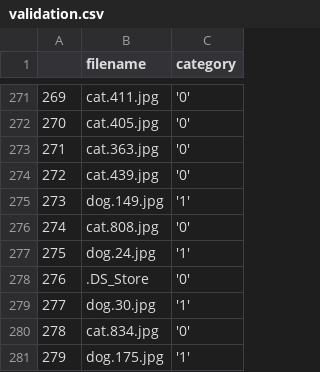
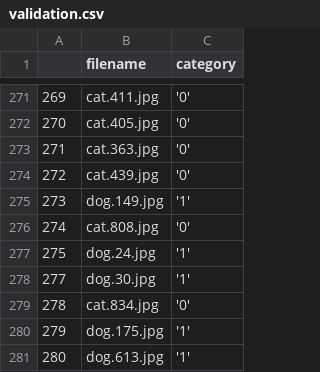
Before and after one commit to mxgo111/AsianClassification, a CSV file: validation.csv, drawn as a sheet; only a part is shown, gaps mark what is left out; the shorter side is filled out with more unchanged rows; the diff names each change by its address in the sheet, - before the commit and + after, or states it on an @@ line.

```diff
--- a/validation.csv
+++ b/validation.csv
-row 278: 276 | .DS_Store | '0'
```
Also changed, not shown: 5 other files.
